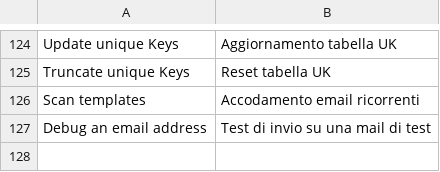
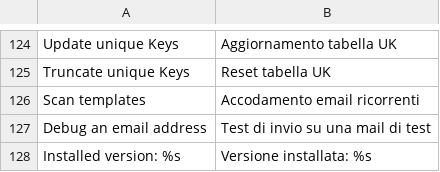
Before and after one commit to contactlab/contactlab-magento-connect, a CSV file: app/locale/it_IT/contactlab/Contactlab_Commons.csv, drawn as a sheet; only a part is shown, gaps mark what is left out.

```diff
--- a/app/locale/it_IT/contactlab/Contactlab_Commons.csv
+++ b/app/locale/it_IT/contactlab/Contactlab_Commons.csv
@@ -127 +127,2 @@
 "Debug an email address", "Test di invio su una mail di test"
+"Installed version: %s", "Versione installata: %s"
```
Also changed, not shown: app/locale/it_IT/contactlab/Contactlab_Subscribers.csv, app/locale/it_IT/contactlab/Contactlab_Template.csv, 51 other files.
